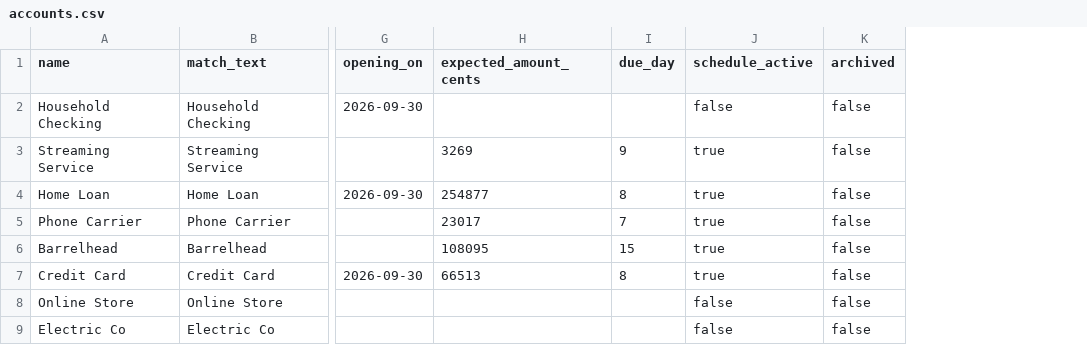
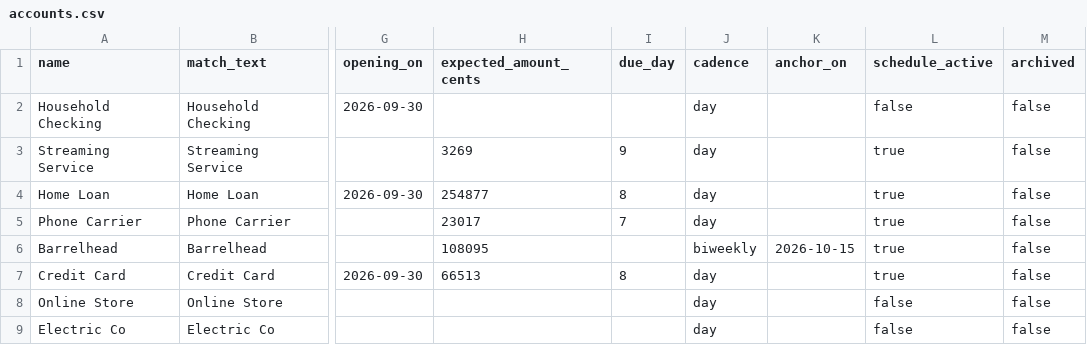
Before and after one commit to burnsg74/budget, a CSV file: data/dev/accounts.csv, drawn as a sheet; only a part is shown, gaps mark what is left out; the diff names each change by its address in the sheet, - before the commit and + after, or states it on an @@ line.

Commit message:
Add cadence

```diff
--- a/data/dev/accounts.csv
+++ b/data/dev/accounts.csv
+column J (cadence), rows 2-9: day | day | day | day | biweekly | day | day | day
+column K (anchor_on), row 6: 2026-10-15
-I6 (due_day): 15
+I6 (due_day): (empty)
```
Also changed, not shown: 11 other files.
